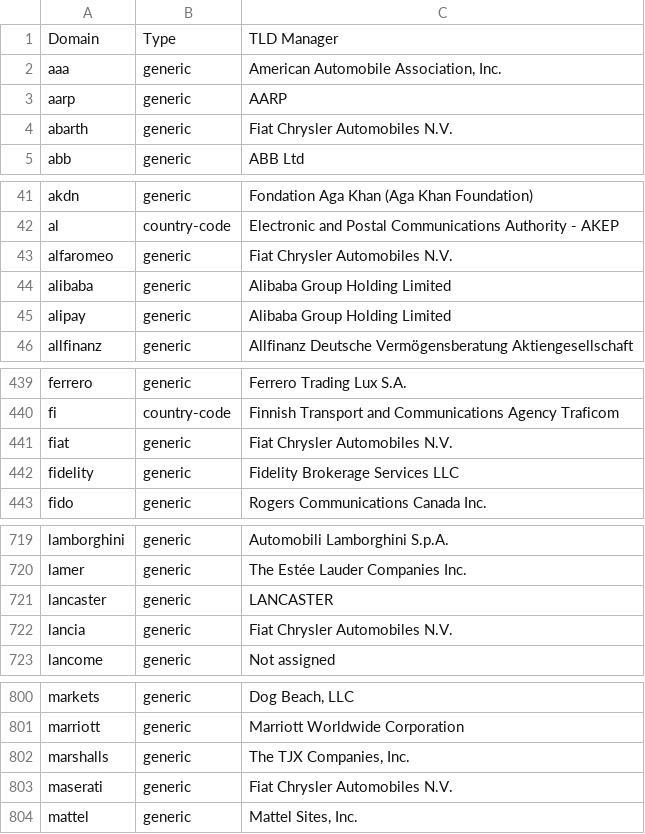
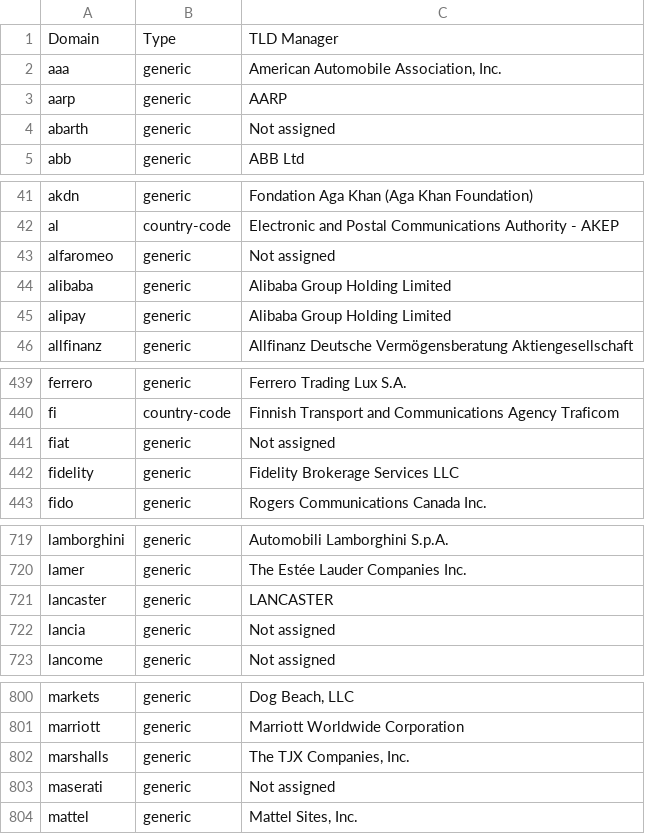
Before and after one commit to gh0stwizard/iana-tld-extractor, a CSV file: raw.csv, drawn as a sheet; only a part is shown, gaps mark what is left out.

```diff
--- a/raw.csv
+++ b/raw.csv
@@ -3,3 +3,3 @@
 "aarp","generic","AARP"
-"abarth","generic","Fiat Chrysler Automobiles N.V."
+"abarth","generic","Not assigned"
 "abb","generic","ABB Ltd"
@@ -42,3 +42,3 @@
 "al","country-code","Electronic and Postal Communications Authority - AKEP"
-"alfaromeo","generic","Fiat Chrysler Automobiles N.V."
+"alfaromeo","generic","Not assigned"
 "alibaba","generic","Alibaba Group Holding Limited"
@@ -440,3 +440,3 @@
 "fi","country-code","Finnish Transport and Communications Agency Traficom"
-"fiat","generic","Fiat Chrysler Automobiles N.V."
+"fiat","generic","Not assigned"
 "fidelity","generic","Fidelity Brokerage Services LLC"
@@ -721,3 +721,3 @@
 "lancaster","generic","LANCASTER"
-"lancia","generic","Fiat Chrysler Automobiles N.V."
+"lancia","generic","Not assigned"
 "lancome","generic","Not assigned"
@@ -802,3 +802,3 @@
 "marshalls","generic","The TJX Companies, Inc."
-"maserati","generic","Fiat Chrysler Automobiles N.V."
+"maserati","generic","Not assigned"
 "mattel","generic","Mattel Sites, Inc."
```
Also changed, not shown: tld.csv.
